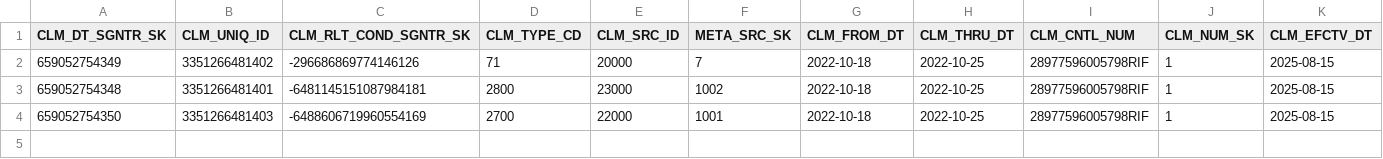
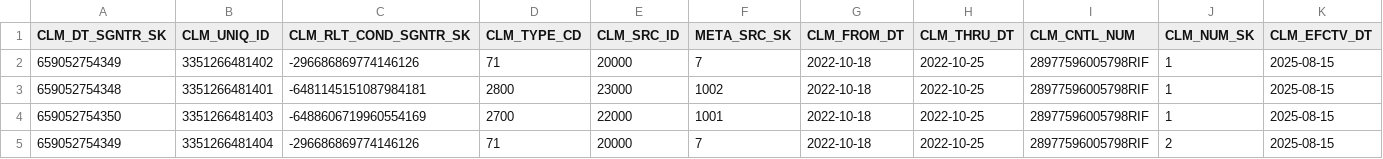
Before and after one commit to CMSgov/beneficiary-fhir-data, a CSV file: apps/bfd-pipeline-idr/test_samples2/professional/SYNTHETIC_CLM.csv, drawn as a sheet; only a part is shown; rows hold the shown columns only; the diff names each change by its address in the sheet, - before the commit and + after, or states it on an @@ line.

```diff
--- a/apps/bfd-pipeline-idr/test_samples2/professional/SYNTHETIC_CLM.csv
+++ b/apps/bfd-pipeline-idr/test_samples2/professional/SYNTHETIC_CLM.csv
+row 5: 659052754349 | 3351266481404 | -296686869774146126 | 71 | 20000 | 7 | 2022-10-18 | 2022-10-25 | 28977596005798RIF | 2 | 2025-08-15
```
Also changed, not shown: apps/bfd-pipeline-idr/test_samples2/SYNTHETIC_CNTRCT_PBP_CNTCT.csv, apps/bfd-pipeline-idr/test_samples2/professional/SYNTHETIC_CLM_LINE.csv, 8 other files.
